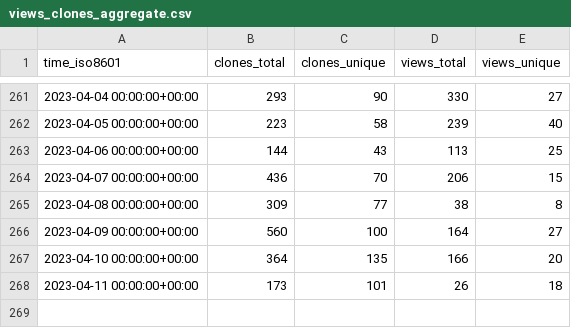
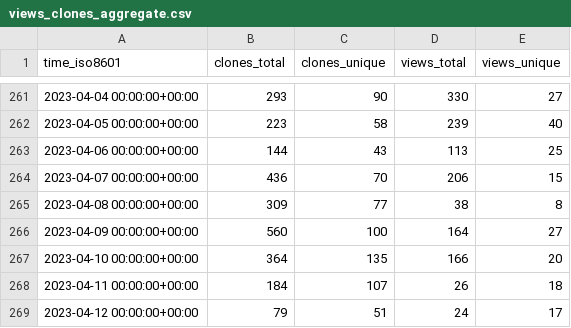
Before and after one commit to instill-ai/instill-core-stats, a CSV file: instill-ai/vdp/ghrs-data/views_clones_aggregate.csv, drawn as a sheet; only a part is shown, gaps mark what is left out.

```diff
--- a/instill-ai/vdp/ghrs-data/views_clones_aggregate.csv
+++ b/instill-ai/vdp/ghrs-data/views_clones_aggregate.csv
@@ -267,2 +267,3 @@ time_iso8601,clones_total,clones_unique,views_total,views_unique
 2023-04-10 00:00:00+00:00,364,135,166,20
-2023-04-11 00:00:00+00:00,173,101,26,18
+2023-04-11 00:00:00+00:00,184,107,26,18
+2023-04-12 00:00:00+00:00,79,51,24,17
```
Also changed, not shown: 1 other file.
